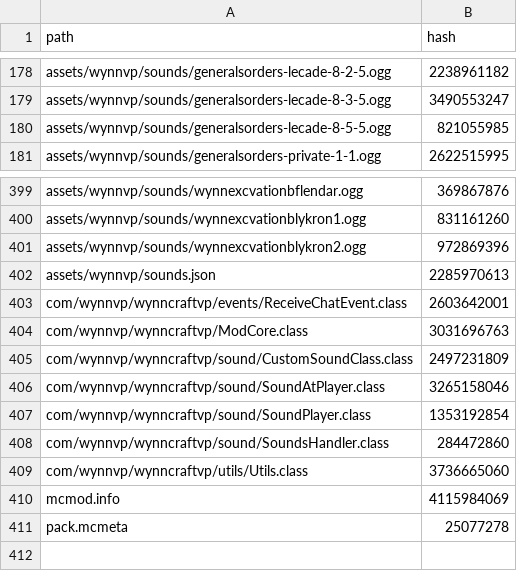
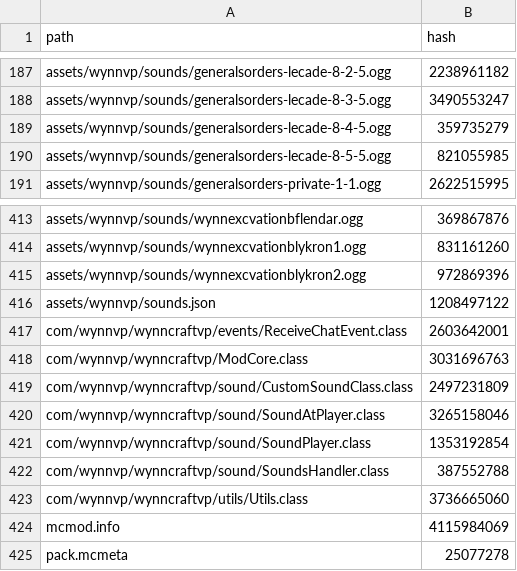
Before and after one commit to Team-VoW/updater-data, a CSV file: files.csv, drawn as a sheet; only a part is shown, gaps mark what is left out; the diff covers the shown part only.

```diff
--- a/files.csv
+++ b/files.csv
@@ -179,2 +188,3 @@ assets/wynnvp/sounds/generalsorders-lecade-8-2-5.ogg,2238961182
 assets/wynnvp/sounds/generalsorders-lecade-8-3-5.ogg,3490553247
+assets/wynnvp/sounds/generalsorders-lecade-8-4-5.ogg,359735279
 assets/wynnvp/sounds/generalsorders-lecade-8-5-5.ogg,821055985
@@ -401,3 +415,3 @@ assets/wynnvp/sounds/wynnexcvationblykron1.ogg,831161260
 assets/wynnvp/sounds/wynnexcvationblykron2.ogg,972869396
-assets/wynnvp/sounds.json,2285970613
+assets/wynnvp/sounds.json,1208497122
 com/wynnvp/wynncraftvp/events/ReceiveChatEvent.class,2603642001
@@ -407,3 +421,3 @@ com/wynnvp/wynncraftvp/sound/SoundAtPlayer.class,3265158046
 com/wynnvp/wynncraftvp/sound/SoundPlayer.class,1353192854
-com/wynnvp/wynncraftvp/sound/SoundsHandler.class,284472860
+com/wynnvp/wynncraftvp/sound/SoundsHandler.class,387552788
 com/wynnvp/wynncraftvp/utils/Utils.class,3736665060
```
Also changed, not shown: 15 added rows, 2 removed rows and 1 edited cell elsewhere in this file, 21 other files.
